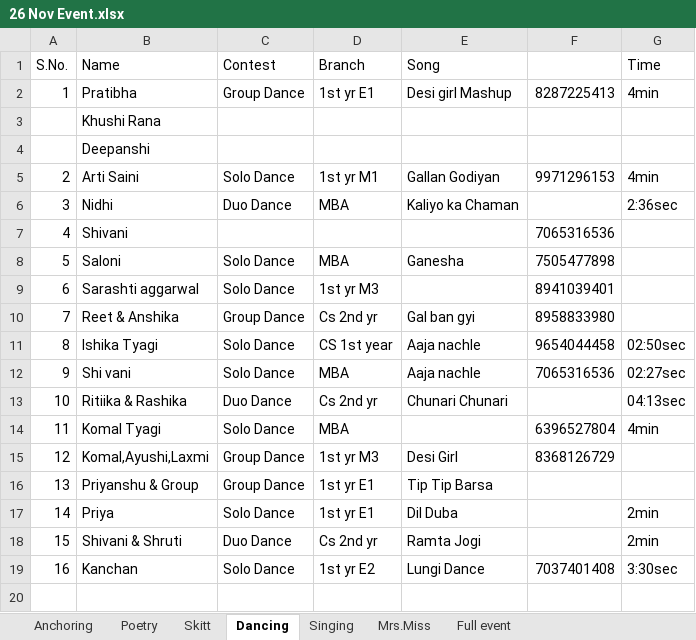
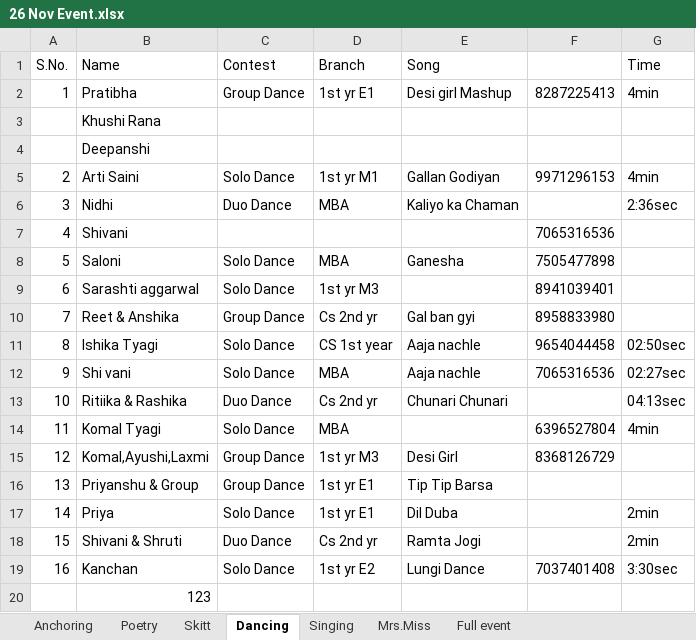
Before and after one commit to Chan80216/ExcelFile, an Excel workbook: 26 Nov Event.xlsx, sheet Dancing, drawn as a sheet; values as stored, in another font and other column widths than the file's, no borders; the diff names each change by its address in the sheet, - before the commit and + after, or states it on an @@ line.

Commit message:
changes

```diff
--- a/26 Nov Event.xlsx (sheet Dancing)
+++ b/26 Nov Event.xlsx (sheet Dancing)
+row 20:  | 123
```
